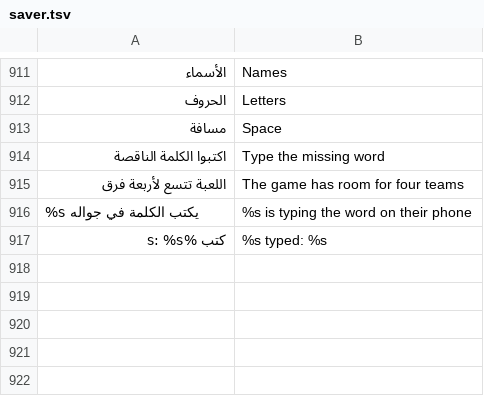
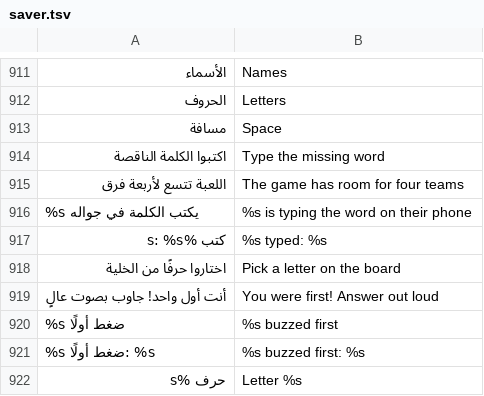
Before and after one commit to tshi-dev/UrTV, a TSV file: i18n/en/saver.tsv, drawn as a sheet; only a part is shown, gaps mark what is left out.

Commit message:
«خلية الحروف» with phones: every phone is a buzzer (the phones take the two teams in turn), the first press is who answers, the host still marks and the judge starts on that team (tests)

```diff
--- a/i18n/en/saver.tsv
+++ b/i18n/en/saver.tsv
@@ -917 +917,6 @@
 كتب %s: %s	%s typed: %s
+اختاروا حرفًا من الخلية	Pick a letter on the board
+أنت أول واحد! جاوب بصوت عالٍ	You were first! Answer out loud
+%s ضغط أولًا	%s buzzed first
+%s ضغط أولًا: %s	%s buzzed first: %s
+حرف %s	Letter %s
```
Also changed, not shown: 7 other files.
